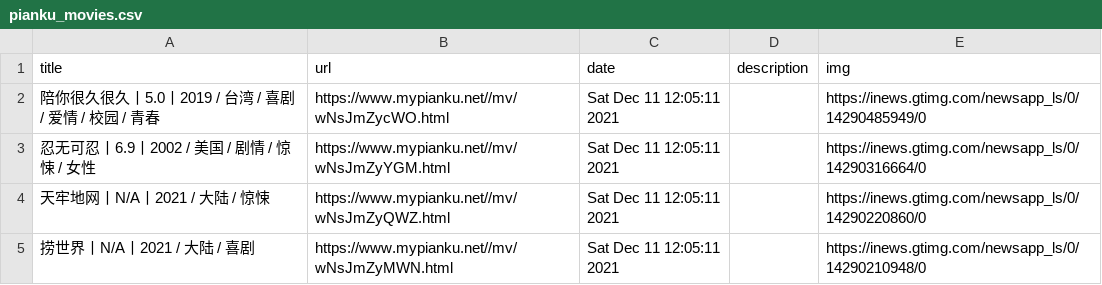
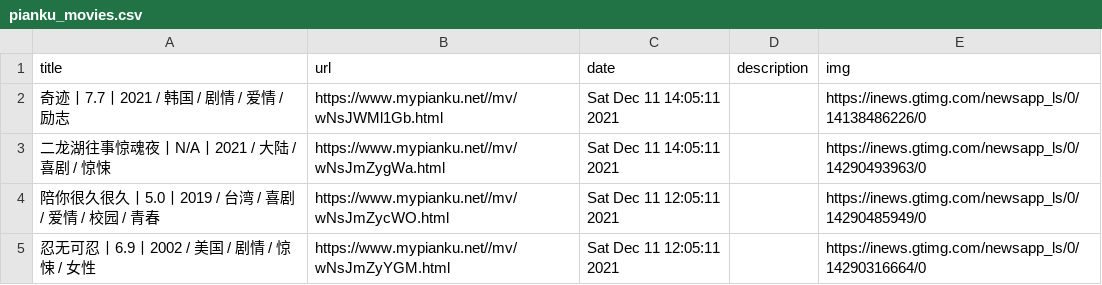
Before and after one commit to c-chen0902/rss, a CSV file: pianku_movies.csv, drawn as a sheet; only a part is shown; the shorter side is filled out with more unchanged rows.

```diff
--- a/pianku_movies.csv
+++ b/pianku_movies.csv
@@ -1,2 +1,4 @@
 title,url,date,description,img
+奇迹丨7.7丨2021 / 韩国 / 剧情 / 爱情 / 励志,https://www.mypianku.net//mv/wNsJWMl1Gb.html,Sat Dec 11 14:05:11 2021,,https://inews.gtimg.com/newsapp_ls/0/14138486226/0
+二龙湖往事惊魂夜丨N/A丨2021 / 大陆 / 喜剧 / 惊悚,https://www.mypianku.net//mv/wNsJmZygWa.html,Sat Dec 11 14:05:11 2021,,https://inews.gtimg.com/newsapp_ls/0/14290493963/0
 陪你很久很久丨5.0丨2019 / 台湾 / 喜剧 / 爱情 / 校园 / 青春,https://www.mypianku.net//mv/wNsJmZycWO.html,Sat Dec 11 12:05:11 2021,,https://inews.gtimg.com/newsapp_ls/0/14290485949/0
```
Also changed, not shown: geek_dload.csv, pianku_tv.csv, 25 other files.
